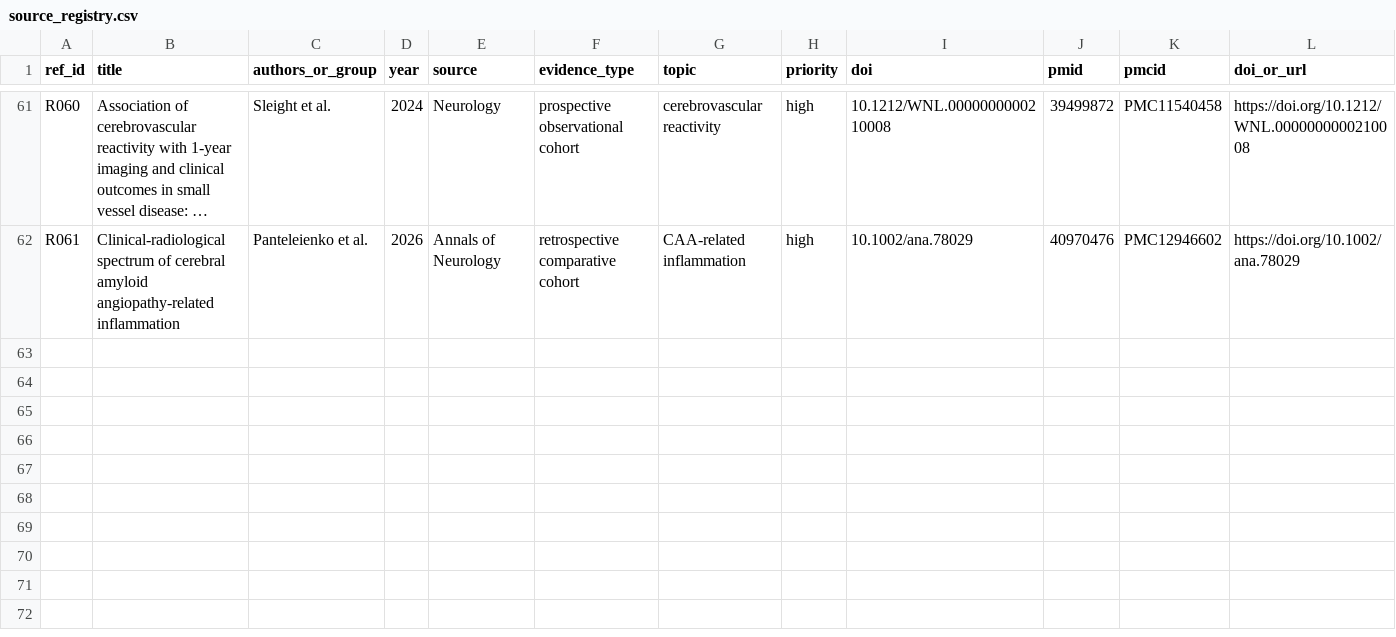
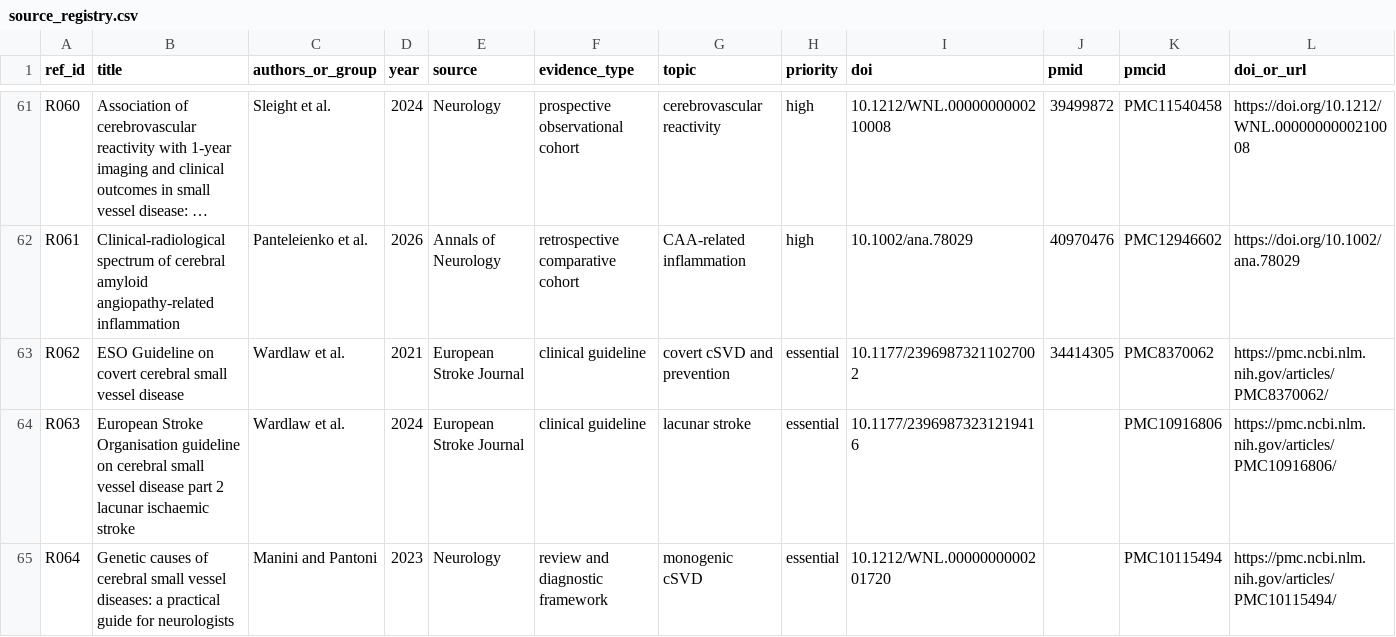
Before and after one commit to kingkhalid310/cerebral-small-vessel-disease-atlas, a CSV file: data/source_registry.csv, drawn as a sheet; only a part is shown, gaps mark what is left out; long unchanged cells end in …; rows hold the shown columns only; the diff covers the shown part only; the diff names each change by its address in the sheet, - before the commit and + after, or states it on an @@ line.

```diff
--- a/data/source_registry.csv
+++ b/data/source_registry.csv
+row 63: R062 | ESO Guideline on covert cerebral small vessel disease | Wardlaw et al. | 2021 | European Stroke Journal | clinical guideline | covert cSVD and prevention | essential | 10.1177/23969873211027002 | 34414305 | PMC8370062 | https://pmc.ncbi.nlm.nih.gov/articles/PMC8370062/
+row 64: R063 | European Stroke Organisation guideline on cerebral small vessel disease part 2 lacunar ischaemic stroke | Wardlaw et al. | 2024 | European Stroke Journal | clinical guideline | lacunar stroke | essential | 10.1177/23969873231219416 |  | PMC10916806 | https://pmc.ncbi.nlm.nih.gov/articles/PMC10916806/
+row 65: R064 | Genetic causes of cerebral small vessel diseases: a practical guide for neurologists | Manini and Pantoni | 2023 | Neurology | review and diagnostic framework | monogenic cSVD | essential | 10.1212/WNL.0000000000201720 |  | PMC10115494 | https://pmc.ncbi.nlm.nih.gov/articles/PMC10115494/
```
Also changed, not shown: 3 added rows elsewhere in this file, data/screening_decisions.csv, 54 other files.
